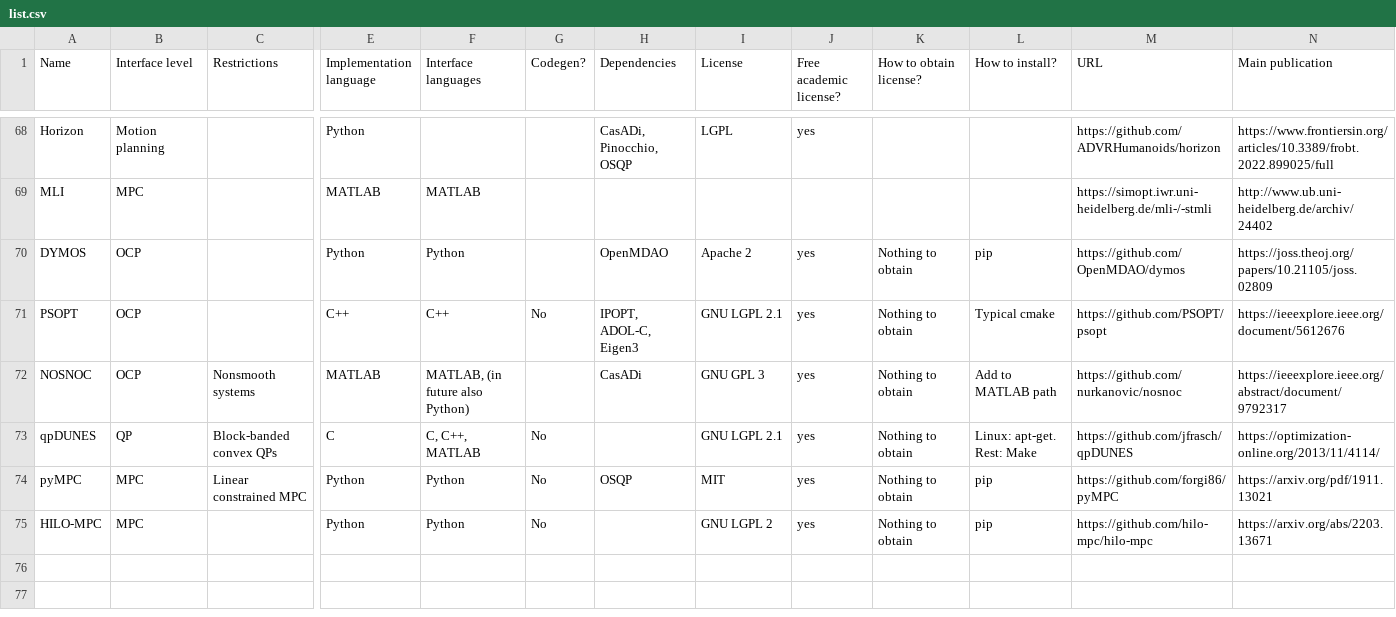
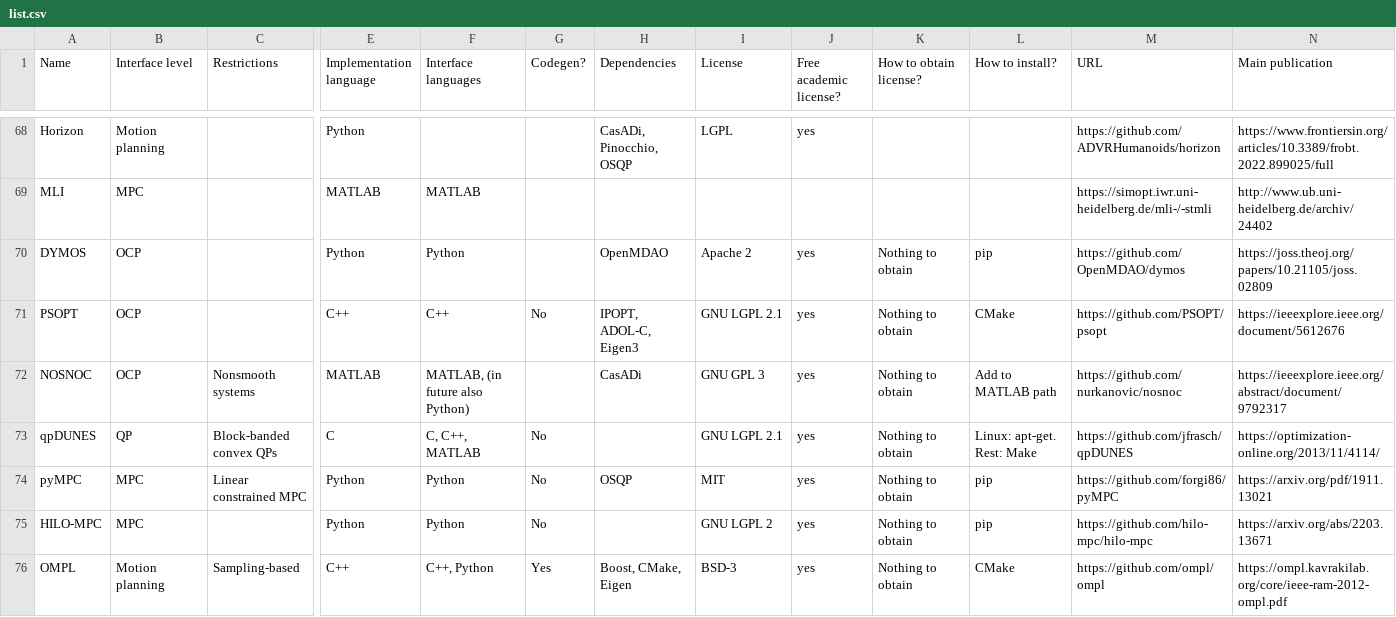
Before and after one commit to meco-group/dynamic_optimization_inventory, a CSV file: list.csv, drawn as a sheet; only a part is shown, gaps mark what is left out; rows hold the shown columns only; the diff names each change by its address in the sheet, - before the commit and + after, or states it on an @@ line.

Commit message:
Added OMPL

```diff
--- a/list.csv
+++ b/list.csv
-L71 (How to install?): Typical cmake
+L71 (How to install?): CMake
+row 76: OMPL | Motion planning | Sampling-based | C++ | C++, Python | Yes | Boost, CMake, Eigen | BSD-3 | yes | Nothing to obtain | CMake | https://github.com/ompl/ompl | https://ompl.kavrakilab.org/core/ieee-ram-2012-ompl.pdf
```
